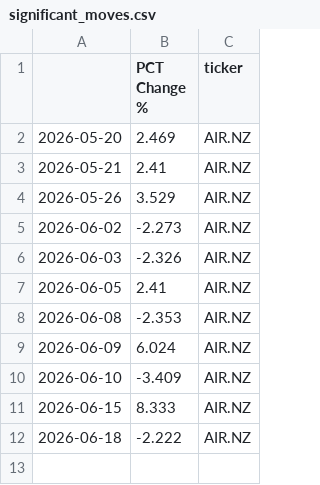
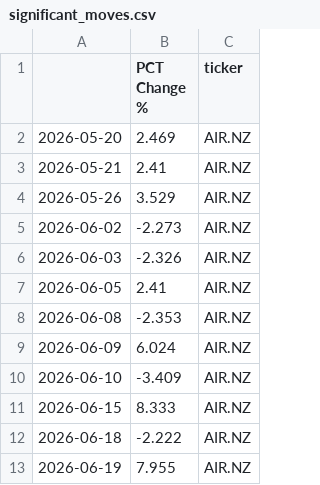
Before and after one commit to Harry-MacLean/Drift, a CSV file: significant_moves.csv, drawn as a sheet.

Commit message:
Chain reaction mapping complete - /chain endpoint verifies AI-suggested correlated stocks against real price data

```diff
--- a/significant_moves.csv
+++ b/significant_moves.csv
@@ -12 +12,2 @@
 2026-06-18,-2.222,AIR.NZ
+2026-06-19,7.955,AIR.NZ
```
Also changed, not shown: 2 other files.
